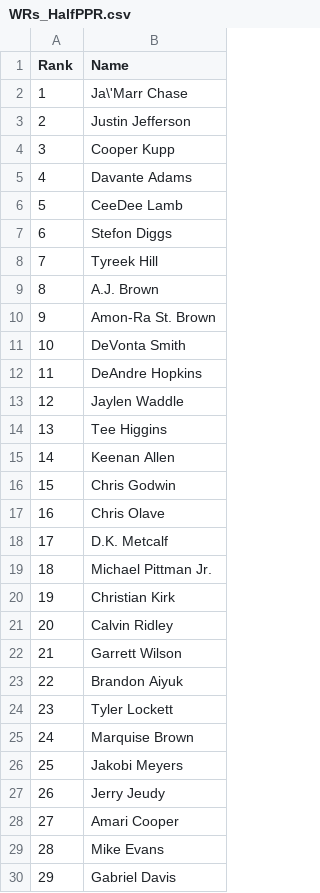
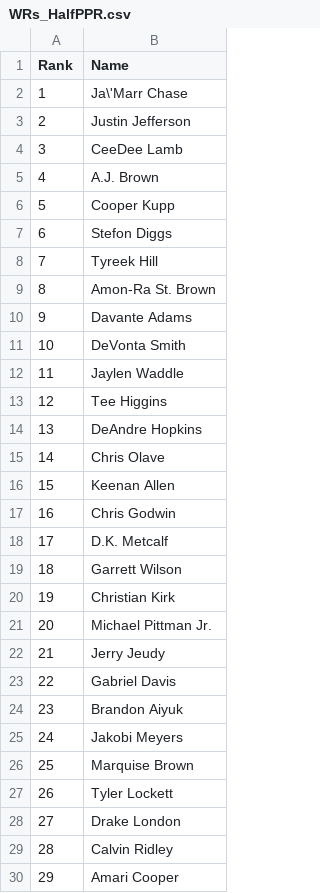
Before and after one commit to VinGuar/Fantasy-Football-Rankings-With-ML, a CSV file: final_rankings/HalfPPR_rankings/WRs_HalfPPR.csv, drawn as a sheet; only a part is shown; the diff covers the shown part only.

```diff
--- a/final_rankings/HalfPPR_rankings/WRs_HalfPPR.csv
+++ b/final_rankings/HalfPPR_rankings/WRs_HalfPPR.csv
@@ -3,28 +3,28 @@ Rank,Name
 2,Justin Jefferson
-3,Cooper Kupp
-4,Davante Adams
-5,CeeDee Lamb
+3,CeeDee Lamb
+4,A.J. Brown
+5,Cooper Kupp
 6,Stefon Diggs
 7,Tyreek Hill
-8,A.J. Brown
-9,Amon-Ra St. Brown
+8,Amon-Ra St. Brown
+9,Davante Adams
 10,DeVonta Smith
-11,DeAndre Hopkins
-12,Jaylen Waddle
-13,Tee Higgins
-14,Keenan Allen
-15,Chris Godwin
-16,Chris Olave
+11,Jaylen Waddle
+12,Tee Higgins
+13,DeAndre Hopkins
+14,Chris Olave
+15,Keenan Allen
+16,Chris Godwin
 17,D.K. Metcalf
-18,Michael Pittman Jr.
+18,Garrett Wilson
 19,Christian Kirk
-20,Calvin Ridley
-21,Garrett Wilson
-22,Brandon Aiyuk
-23,Tyler Lockett
-24,Marquise Brown
-25,Jakobi Meyers
-26,Jerry Jeudy
-27,Amari Cooper
-28,Mike Evans
-29,Gabriel Davis
+20,Michael Pittman Jr.
+21,Jerry Jeudy
+22,Gabriel Davis
+23,Brandon Aiyuk
+24,Jakobi Meyers
+25,Marquise Brown
+26,Tyler Lockett
+27,Drake London
+28,Calvin Ridley
+29,Amari Cooper
```
Also changed, not shown: 169 edited cells elsewhere in this file, final_rankings/HalfPPR_rankings/QBs_HalfPPR.csv, final_rankings/HalfPPR_rankings/RBs_HalfPPR.csv, 21 other files.
